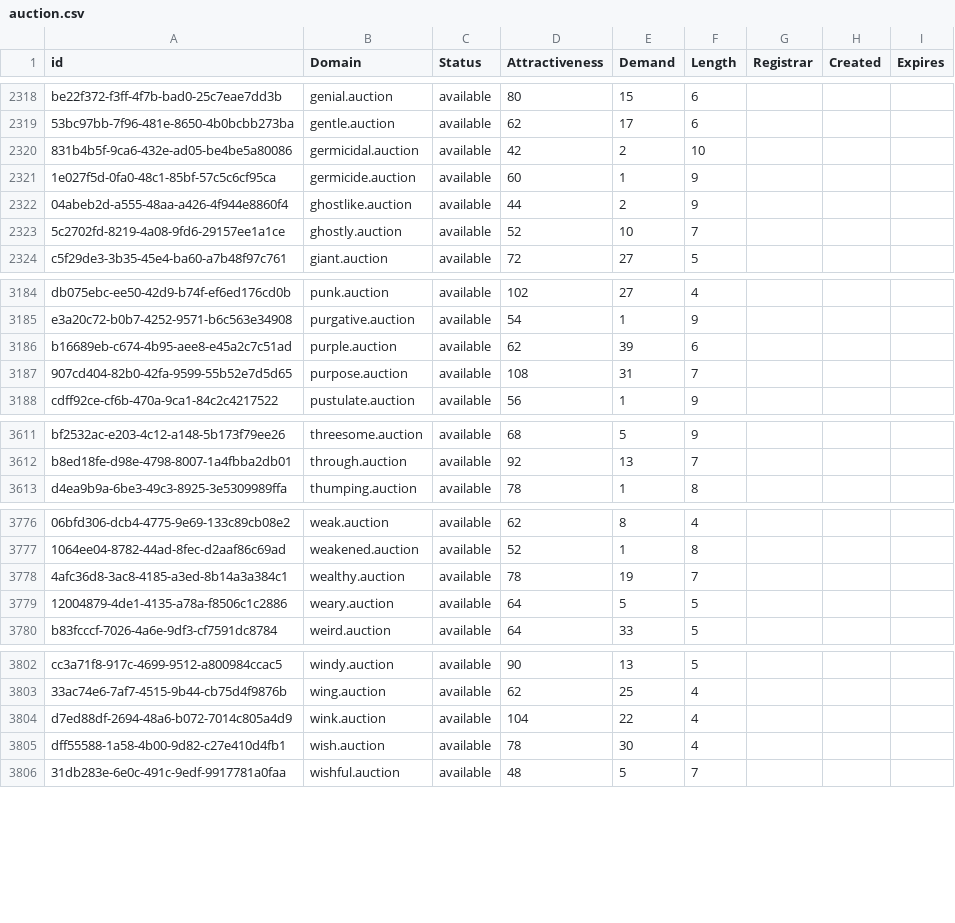
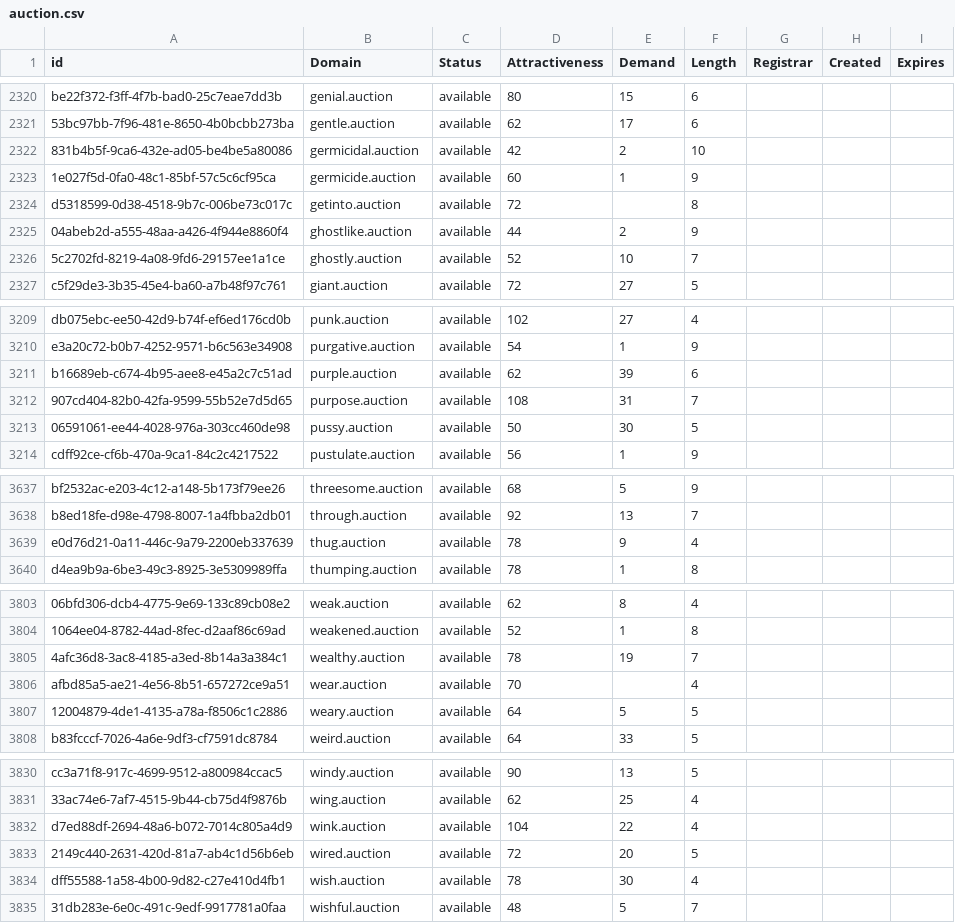
Before and after one commit to UniqueDomains/auction-oneword-domains, a CSV file: auction.csv, drawn as a sheet; only a part is shown, gaps mark what is left out; the diff covers the shown part only; the diff names each change by its address in the sheet, - before the commit and + after, or states it on an @@ line.

```diff
--- a/auction.csv
+++ b/auction.csv
+row 2324: d5318599-0d38-4518-9b7c-006be73c017c | getinto.auction | available | 72 |  | 8
+row 3213: 06591061-ee44-4028-976a-303cc460de98 | pussy.auction | available | 50 | 30 | 5
+row 3639: e0d76d21-0a11-446c-9a79-2200eb337639 | thug.auction | available | 78 | 9 | 4
+row 3806: afbd85a5-ae21-4e56-8b51-657272ce9a51 | wear.auction | available | 70 |  | 4
+row 3833: 2149c440-2631-420d-81a7-ab4c1d56b6eb | wired.auction | available | 72 | 20 | 5
```
Also changed, not shown: 26 added rows and 1 edited cell elsewhere in this file, 2 other files.
